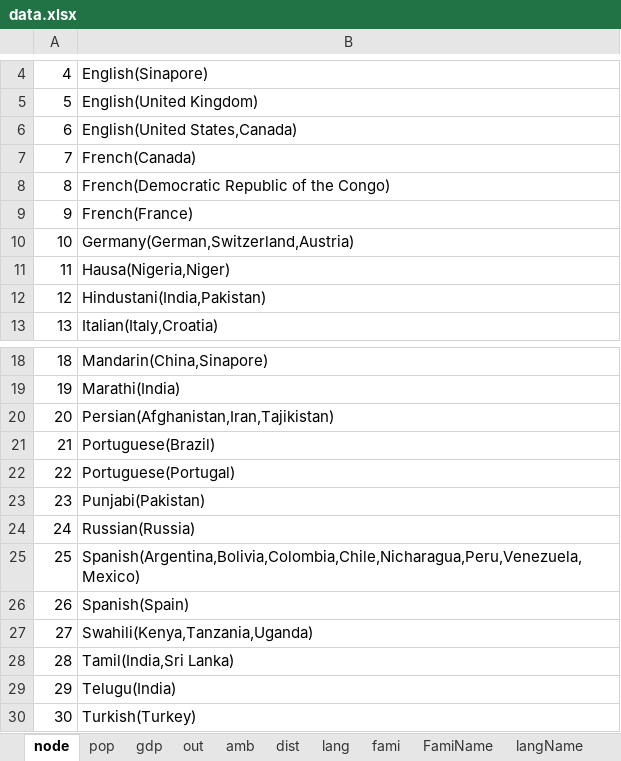
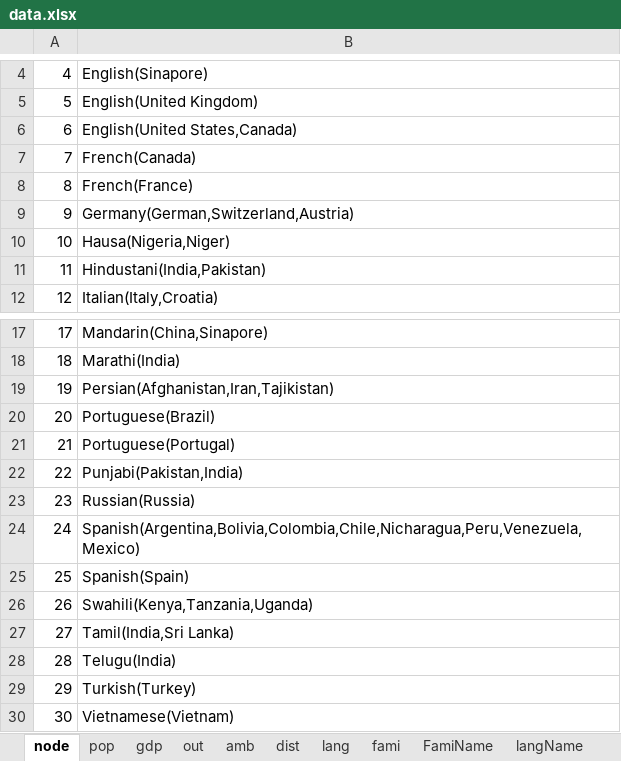
Before and after one commit to Slontia/Language-data-analysis, an Excel workbook: data.xlsx, sheet node, drawn as a sheet; only a part is shown, gaps mark what is left out; the shorter side is filled out with more unchanged rows; values as stored, in another font and other column widths than the file's, no borders; removed rows and columns are numbered as before the commit, all else as after; the diff names each change by its address in the sheet, - before the commit and + after, or states it on an @@ line.

```diff
--- a/data.xlsx (sheet node)
+++ b/data.xlsx (sheet node)
-row 8: 8 | French(Democratic Republic of the Congo)
@@ column A renumbered from row 8 down @@
-B22: Punjabi(Pakistan)
+B22: Punjabi(Pakistan,India)
```
Also changed, not shown: sheet gdp, sheet pop, sheet dist, sheet out, sheet official, sheet amb, 2 more sheets, formulas that keep their value, lang2prop.xlsx, 17 other files.
